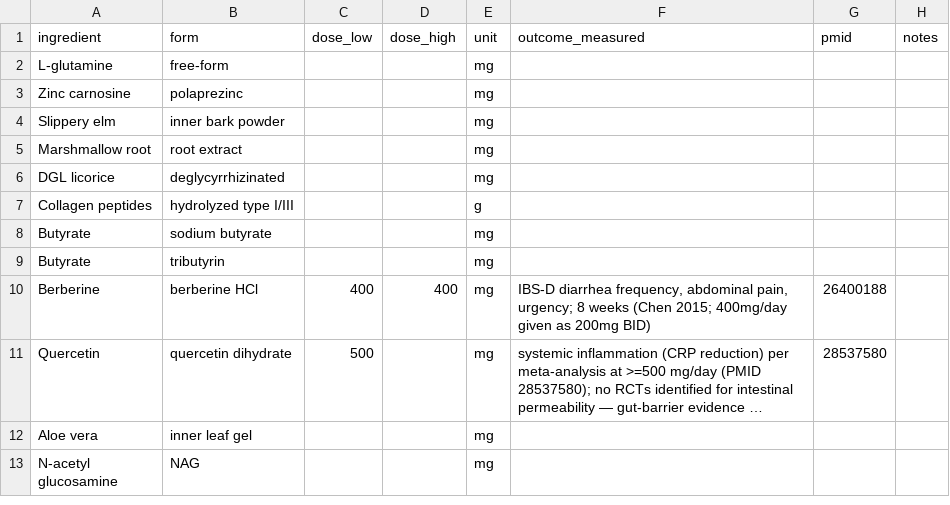
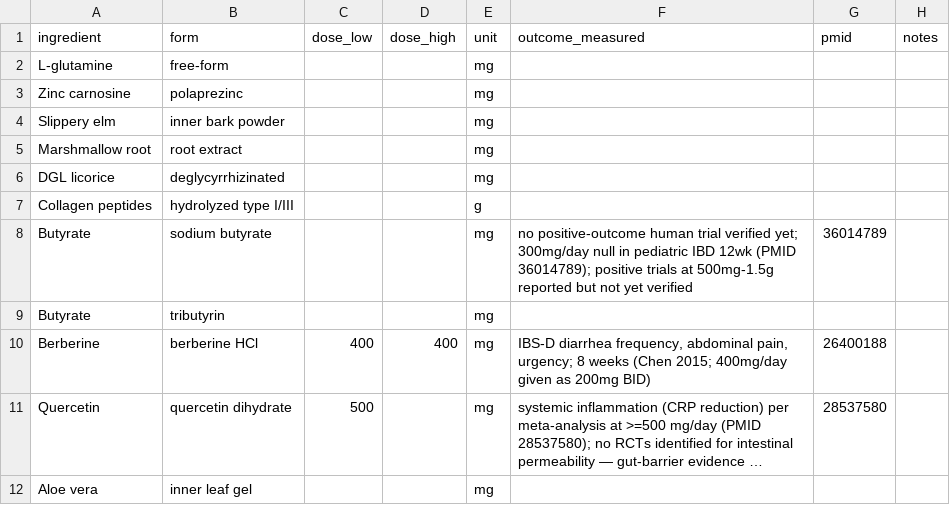
Before and after one commit to RyanPepple/supplement-facts-check, a CSV file: clinical-doses.csv, drawn as a sheet; only a part is shown; the shorter side is filled out with more unchanged rows; long unchanged cells end in ….

Commit message:
Correct butyrate row — 300mg was a null result, no verified positive

```diff
--- a/clinical-doses.csv
+++ b/clinical-doses.csv
@@ -7,3 +7,3 @@ DGL licorice,deglycyrrhizinated,,,mg,,,
 Collagen peptides,hydrolyzed type I/III,,,g,,,
-Butyrate,sodium butyrate,,,mg,,,
+Butyrate,sodium butyrate,,,mg,"no positive-outcome human trial verified yet; 300mg/day null in pediatric IBD 12wk (PMID 36014789); positive trials at 500mg-1.5g reported but not yet verified",36014789,
 Butyrate,tributyrin,,,mg,,,
```
